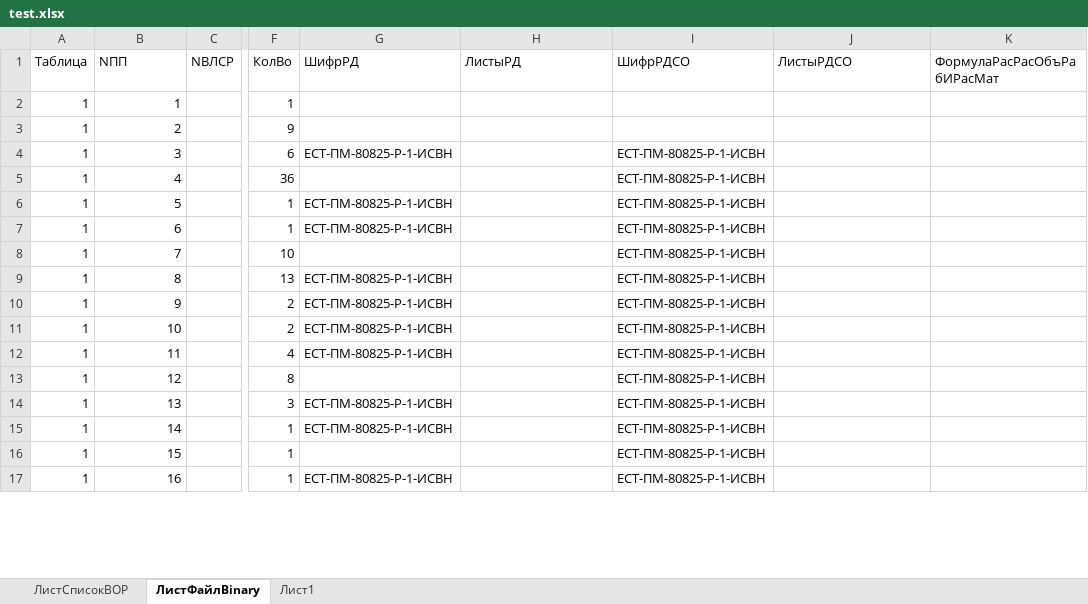
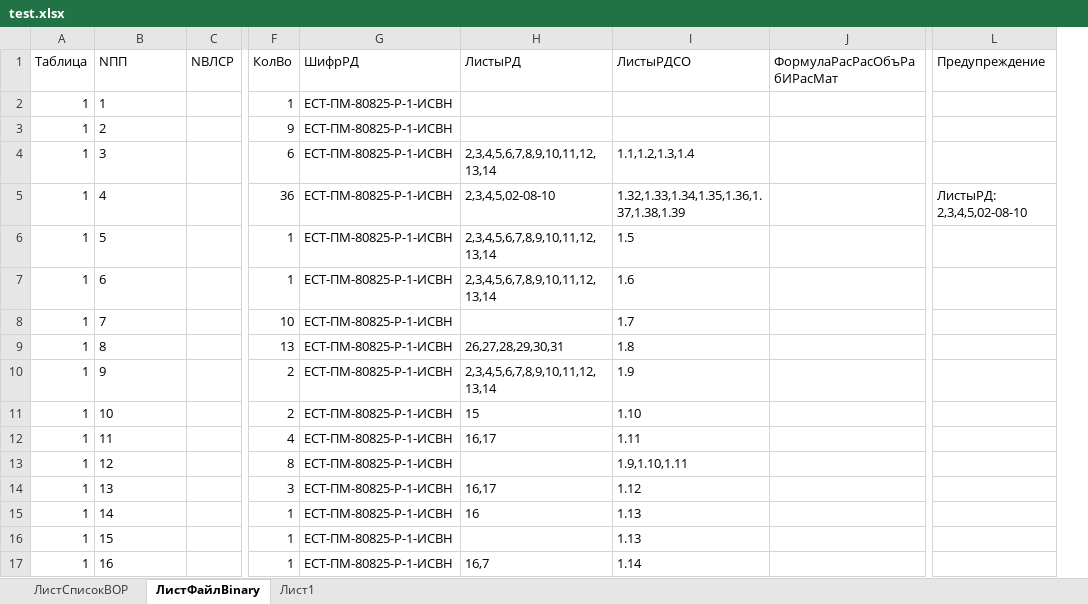
Before and after one commit to pushking812/workai, an Excel workbook: test.xlsx, sheet ЛистФайлBinary, drawn as a sheet; only a part is shown, gaps mark what is left out; values as stored, in another font and other column widths than the file's, no borders; table styles not drawn; removed rows and columns are numbered as before the commit, all else as after; the diff covers the shown part only; the diff names each change by its address in the sheet, - before the commit and + after, or states it on an @@ line.

```diff
--- a/test.xlsx (sheet ЛистФайлBinary)
+++ b/test.xlsx (sheet ЛистФайлBinary)
-column I (ШифрРДСО), rows 4-17: all ЕСТ-ПМ-80825-Р-1-ИСВН
+column L (Предупреждение), row 5: ЛистыРД: 2,3,4,5,02-08-10
-B2:B17 alignment: right
+B2:B17 alignment: left
-G2:G3 (ШифрРД): (empty)
+G2:G3 (ШифрРД): ЕСТ-ПМ-80825-Р-1-ИСВН
-H4 (ЛистыРД): (empty)
+H4 (ЛистыРД): 2,3,4,5,6,7,8,9,10,11,12,13,14
-I4 (ЛистыРДСО): (empty)
+I4 (ЛистыРДСО): 1.1,1.2,1.3,1.4
-G5 (ШифрРД): (empty)
+G5 (ШифрРД): ЕСТ-ПМ-80825-Р-1-ИСВН
-H5 (ЛистыРД): (empty)
+H5 (ЛистыРД): 2,3,4,5,02-08-10
-I5 (ЛистыРДСО): (empty)
+I5 (ЛистыРДСО): 1.32,1.33,1.34,1.35,1.36,1.37,1.38,1.39
-H6:H7 (ЛистыРД): (empty)
+H6:H7 (ЛистыРД): 2,3,4,5,6,7,8,9,10,11,12,13,14
-I6 (ЛистыРДСО): (empty)
+I6 (ЛистыРДСО): 1.5
-I7 (ЛистыРДСО): (empty)
+I7 (ЛистыРДСО): 1.6
-G8 (ШифрРД): (empty)
+G8 (ШифрРД): ЕСТ-ПМ-80825-Р-1-ИСВН
-I8 (ЛистыРДСО): (empty)
+I8 (ЛистыРДСО): 1.7
-H9 (ЛистыРД): (empty)
+H9 (ЛистыРД): 26,27,28,29,30,31
-I9 (ЛистыРДСО): (empty)
+I9 (ЛистыРДСО): 1.8
-H10 (ЛистыРД): (empty)
+H10 (ЛистыРД): 2,3,4,5,6,7,8,9,10,11,12,13,14
-I10 (ЛистыРДСО): (empty)
+I10 (ЛистыРДСО): 1.9
-H11 (ЛистыРД): (empty)
+H11 (ЛистыРД): 15
-I11 (ЛистыРДСО): (empty)
+I11 (ЛистыРДСО): 1.10
-H12 (ЛистыРД): (empty)
+H12 (ЛистыРД): 16,17
-I12 (ЛистыРДСО): (empty)
+I12 (ЛистыРДСО): 1.11
-G13 (ШифрРД): (empty)
+G13 (ШифрРД): ЕСТ-ПМ-80825-Р-1-ИСВН
-I13 (ЛистыРДСО): (empty)
+I13 (ЛистыРДСО): 1.9,1.10,1.11
-H14 (ЛистыРД): (empty)
+H14 (ЛистыРД): 16,17
-I14 (ЛистыРДСО): (empty)
+I14 (ЛистыРДСО): 1.12
-H15 (ЛистыРД): (empty)
+H15 (ЛистыРД): 16
-I15:I16 (ЛистыРДСО): (empty)
+I15:I16 (ЛистыРДСО): 1.13
-G16 (ШифрРД): (empty)
+G16 (ШифрРД): ЕСТ-ПМ-80825-Р-1-ИСВН
-H17 (ЛистыРД): (empty)
+H17 (ЛистыРД): 16,7
-I17 (ЛистыРДСО): (empty)
+I17 (ЛистыРДСО): 1.14
```
Also changed, not shown: 2 added rows, 2 removed rows, 253 edited cells and cell formats elsewhere in this sheet, 6 other files.
